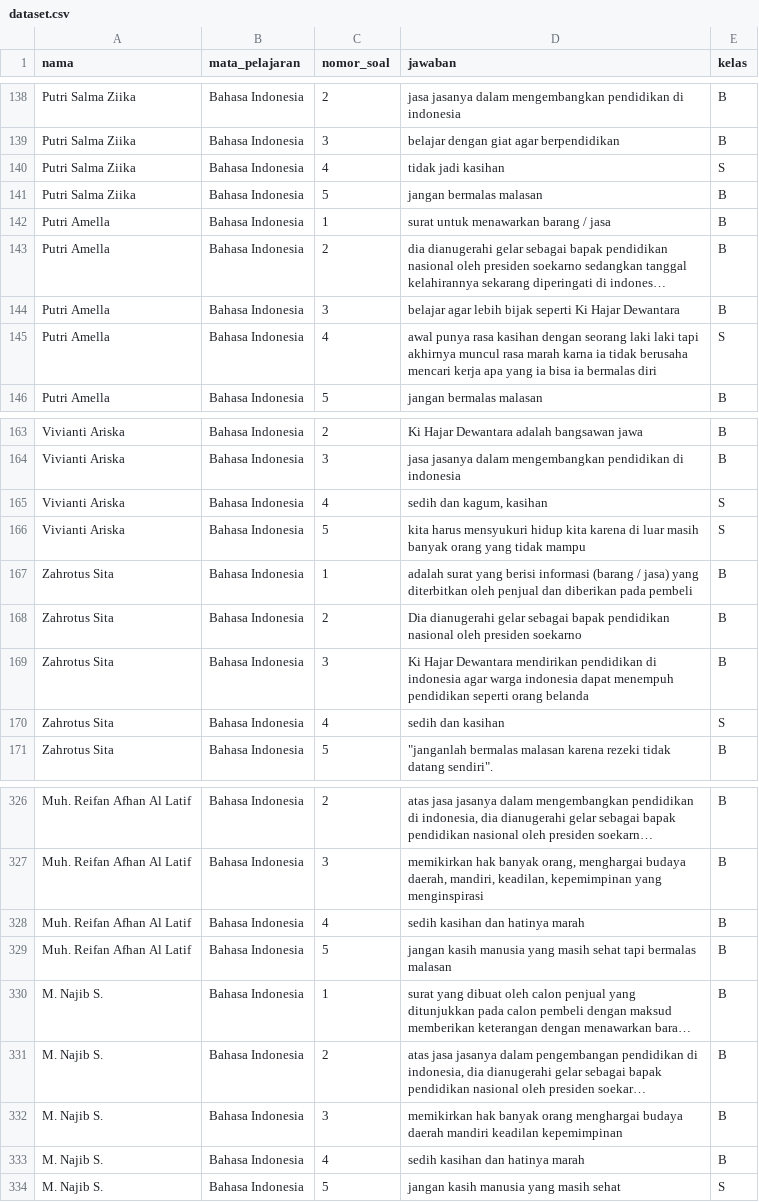
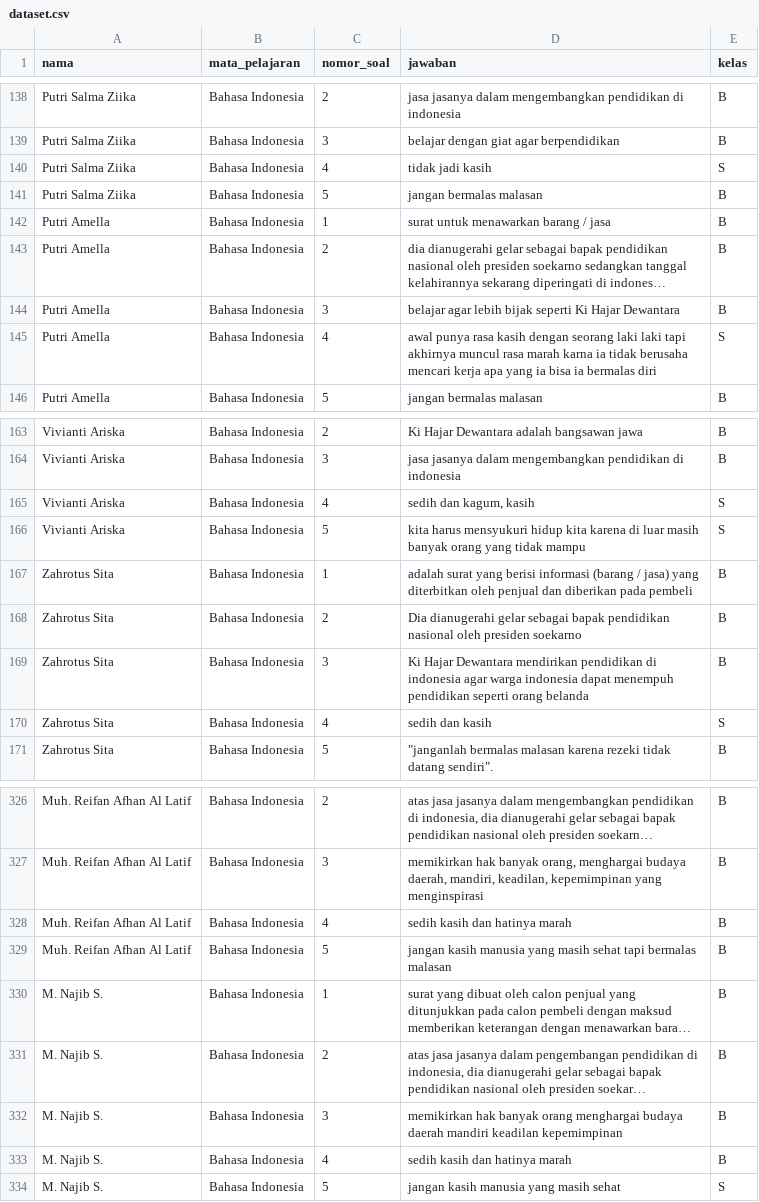
Before and after one commit to Robiahraaw/dataessay, a CSV file: dataset.csv, drawn as a sheet; only a part is shown, gaps mark what is left out; long unchanged cells end in …; the diff covers the shown part only; the diff names each change by its address in the sheet, - before the commit and + after, or states it on an @@ line.

```diff
--- a/dataset.csv
+++ b/dataset.csv
-D140 (jawaban): tidak jadi kasihan
+D140 (jawaban): tidak jadi kasih
-D145 (jawaban): …punya rasa kasihan dengan seorang…
+D145 (jawaban): …punya rasa kasih dengan seorang…
-D165 (jawaban): sedih dan kagum, kasihan
+D165 (jawaban): sedih dan kagum, kasih
-D170 (jawaban): sedih dan kasihan
+D170 (jawaban): sedih dan kasih
-D328 (jawaban): sedih kasihan dan hatinya marah
+D328 (jawaban): sedih kasih dan hatinya marah
-D333 (jawaban): sedih kasihan dan hatinya marah
+D333 (jawaban): sedih kasih dan hatinya marah
```
Also changed, not shown: 15 edited cells elsewhere in this file.
